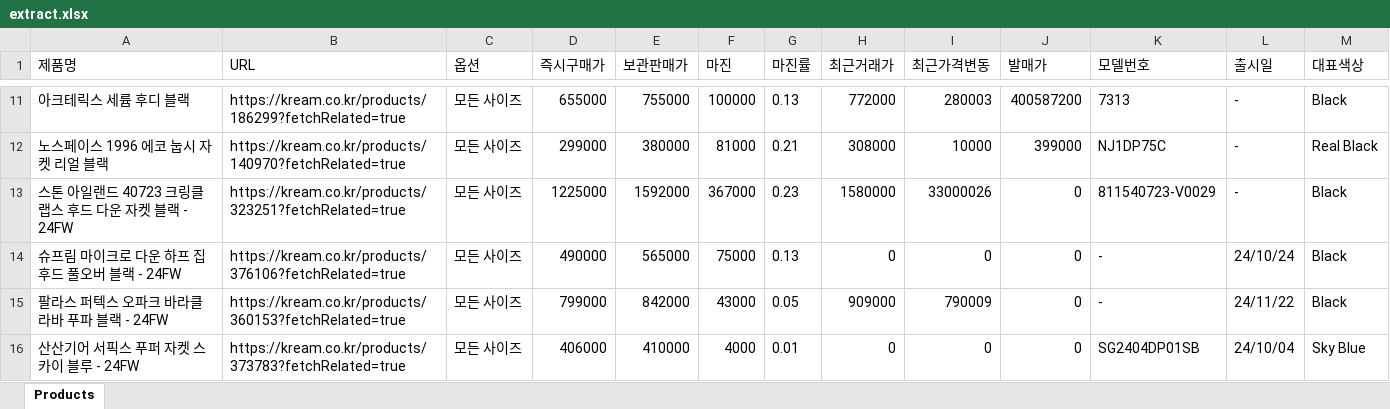
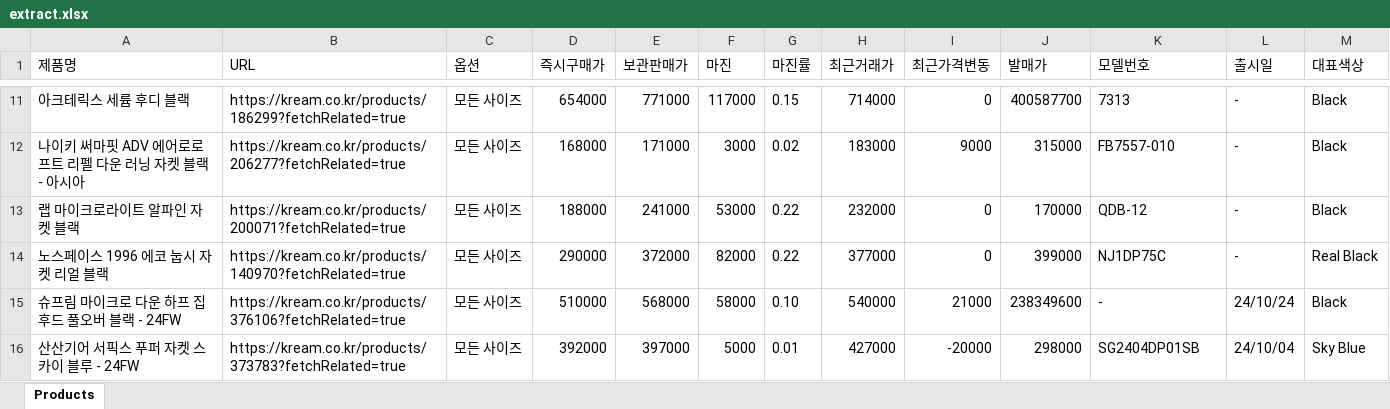
Before and after one commit to David-ShinDJ/KreamHarvester, an Excel workbook: excels/extract.xlsx, sheet Products, drawn as a sheet; only a part is shown, gaps mark what is left out; values as stored, in another font and other column widths than the file's, no borders; removed rows and columns are numbered as before the commit, all else as after; the diff covers the shown part only; the diff names each change by its address in the sheet, - before the commit and + after, or states it on an @@ line.

```diff
--- a/excels/extract.xlsx (sheet Products)
+++ b/excels/extract.xlsx (sheet Products)
-D11 (즉시구매가): 655000
+D11 (즉시구매가): 654000
-E11 (보관판매가): 755000
+E11 (보관판매가): 771000
-F11 (마진): 100000
+F11 (마진): 117000
-G11 (마진률): 0.13
+G11 (마진률): 0.15
-H11 (최근거래가): 772000
+H11 (최근거래가): 714000
-I11 (최근가격변동): 280003
+I11 (최근가격변동): 0
-J11 (발매가): 400587200
+J11 (발매가): 400587700
+row 12: 나이키 써마핏 ADV 에어로로프트 리펠 다운 러닝 자켓 블랙 - 아시아 | https://kream.co.kr/products/206277?fetchRelated=true | 모든 사이즈 | 168000 | 171000 | 3000 | 0.02 | 183000 | 9000 | 315000 | FB7557-010 | - | Black
+row 13: 랩 마이크로라이트 알파인 자켓 블랙 | https://kream.co.kr/products/200071?fetchRelated=true | 모든 사이즈 | 188000 | 241000 | 53000 | 0.22 | 232000 | 0 | 170000 | QDB-12 | - | Black
-D14 (즉시구매가): 299000
+D14 (즉시구매가): 290000
-E14 (보관판매가): 380000
+E14 (보관판매가): 372000
-F14 (마진): 81000
+F14 (마진): 82000
-G14 (마진률): 0.21
+G14 (마진률): 0.22
-H14 (최근거래가): 308000
+H14 (최근거래가): 377000
-I14 (최근가격변동): 10000
+I14 (최근가격변동): 0
-row 13: 스톤 아일랜드 40723 크링클랩스 후드 다운 자켓 블랙 - 24FW | https://kream.co.kr/products/323251?fetchRelated=true | 모든 사이즈 | 1225000 | 1592000 | 367000 | 0.23 | 1580000 | 33000026 | 0 | 811540723-V0029 | - | Black
-D15 (즉시구매가): 490000
+D15 (즉시구매가): 510000
-E15 (보관판매가): 565000
+E15 (보관판매가): 568000
-F15 (마진): 75000
+F15 (마진): 58000
-G15 (마진률): 0.13
+G15 (마진률): 0.10
-H15 (최근거래가): 0
+H15 (최근거래가): 540000
-I15 (최근가격변동): 0
+I15 (최근가격변동): 21000
-J15 (발매가): 0
+J15 (발매가): 238349600
-row 15: 팔라스 퍼텍스 오파크 바라클라바 푸파 블랙 - 24FW | https://kream.co.kr/products/360153?fetchRelated=true | 모든 사이즈 | 799000 | 842000 | 43000 | 0.05 | 909000 | 790009 | 0 | - | 24/11/22 | Black
-D16 (즉시구매가): 406000
+D16 (즉시구매가): 392000
-E16 (보관판매가): 410000
+E16 (보관판매가): 397000
-F16 (마진): 4000
+F16 (마진): 5000
-H16 (최근거래가): 0
+H16 (최근거래가): 427000
-I16 (최근가격변동): 0
+I16 (최근가격변동): -20000
-J16 (발매가): 0
+J16 (발매가): 298000
```
Also changed, not shown: 1 added row, 1 removed row and 52 edited cells elsewhere in this sheet, 1 other file.
